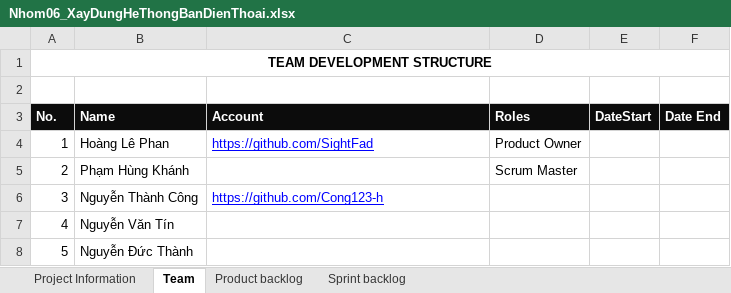
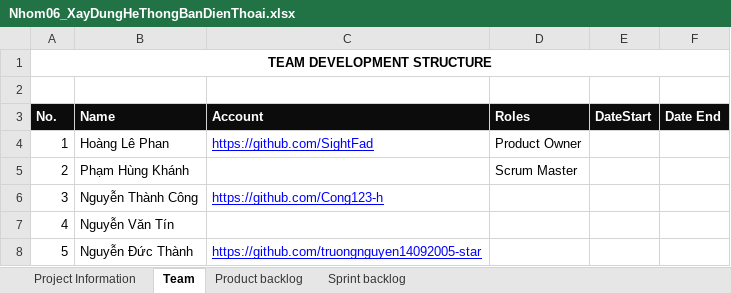
Before and after one commit to SightFad/DACNMP-Nhom06, an Excel workbook: Nhom06_XayDungHeThongBanDienThoai.xlsx, sheet Team, drawn as a sheet; values as stored, in another font and other column widths than the file's, no borders; the diff names each change by its address in the sheet, - before the commit and + after, or states it on an @@ line.

```diff
--- a/Nhom06_XayDungHeThongBanDienThoai.xlsx (sheet Team)
+++ b/Nhom06_XayDungHeThongBanDienThoai.xlsx (sheet Team)
-C8 (Account): (empty)
+C8 (Account): https://github.com/truongnguyen14092005-star
```
Also changed, not shown: sheet Sprint backlog, 2 other files.
